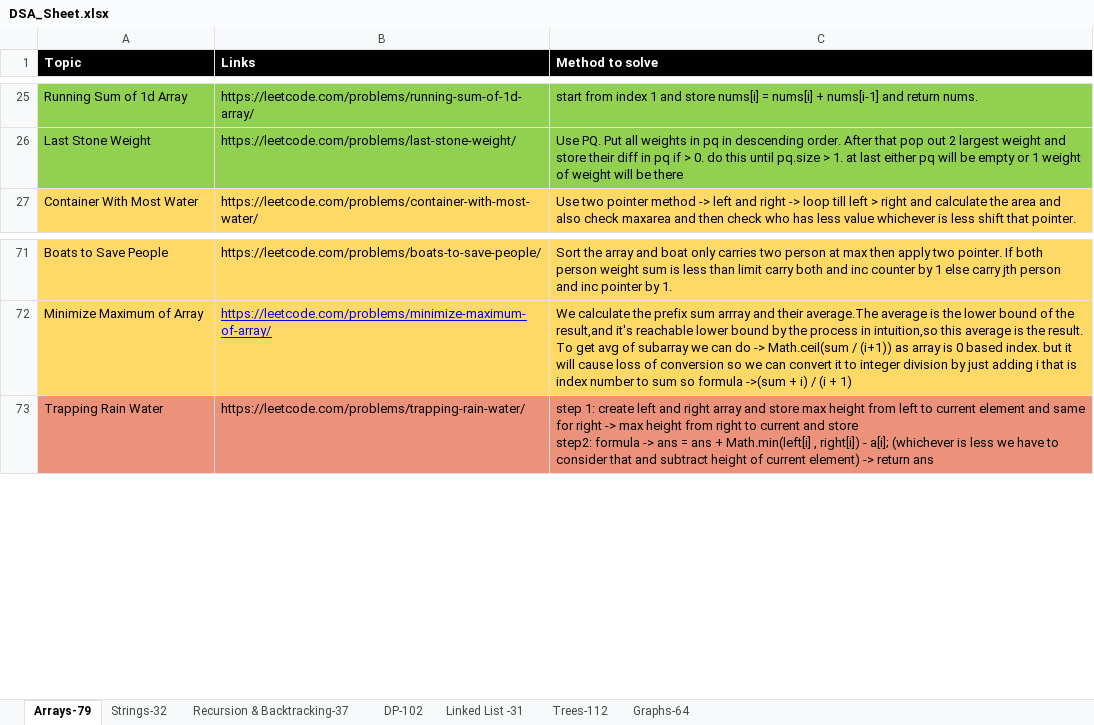
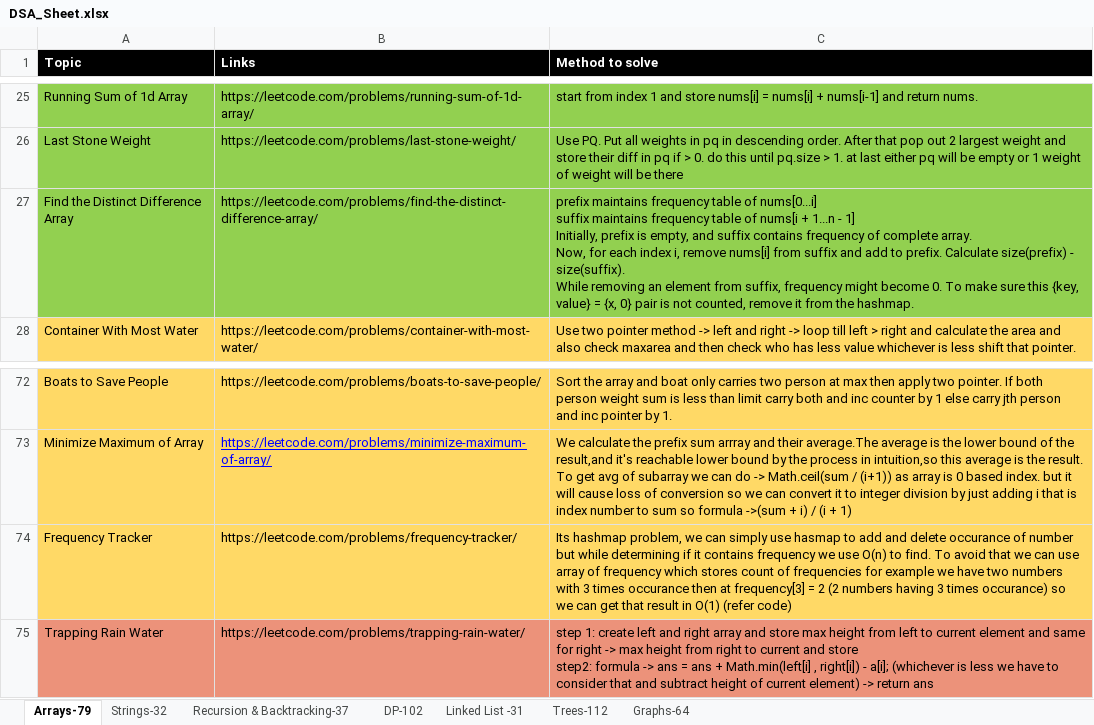
Before and after one commit to omkar1304/DSA-Leetcode, an Excel workbook: DSA_Sheet.xlsx, sheet Arrays-79, drawn as a sheet; only a part is shown, gaps mark what is left out; values as stored, in another font and other column widths than the file's, no borders; table styles not drawn; ↵ is a line break in a cell; the diff names each change by its address in the sheet, - before the commit and + after, or states it on an @@ line.

```diff
--- a/DSA_Sheet.xlsx (sheet Arrays-79)
+++ b/DSA_Sheet.xlsx (sheet Arrays-79)
+row 27: Find the Distinct Difference Array | https://leetcode.com/problems/find-the-distinct-difference-array/ | prefix maintains frequency table of nums[0...i] ↵ suffix maintains frequency table of nums[i + 1...n - 1] ↵ Initially, prefix is empty, and suffix contains frequency of complete array. ↵ Now, for each index i, remove nums[i] from suffix and add to prefix. Calculate size(prefix) - size(suffix). ↵ While removing an element from suffix, frequency might become 0. To make sure this {key, value} = {x, 0} pair is not counted, remove it from the hashmap.
+row 74: Frequency Tracker | https://leetcode.com/problems/frequency-tracker/ | Its hashmap problem, we can simply use hasmap to add and delete occurance of number but while determining if it contains frequency we use O(n) to find. To avoid that we can use array of frequency which stores count of frequencies for example we have two numbers with 3 times occurance then at frequency[3] = 2 (2 numbers having 3 times occurance) so we can get that result in O(1) (refer code)
```
Also changed, not shown: 2 other files.
